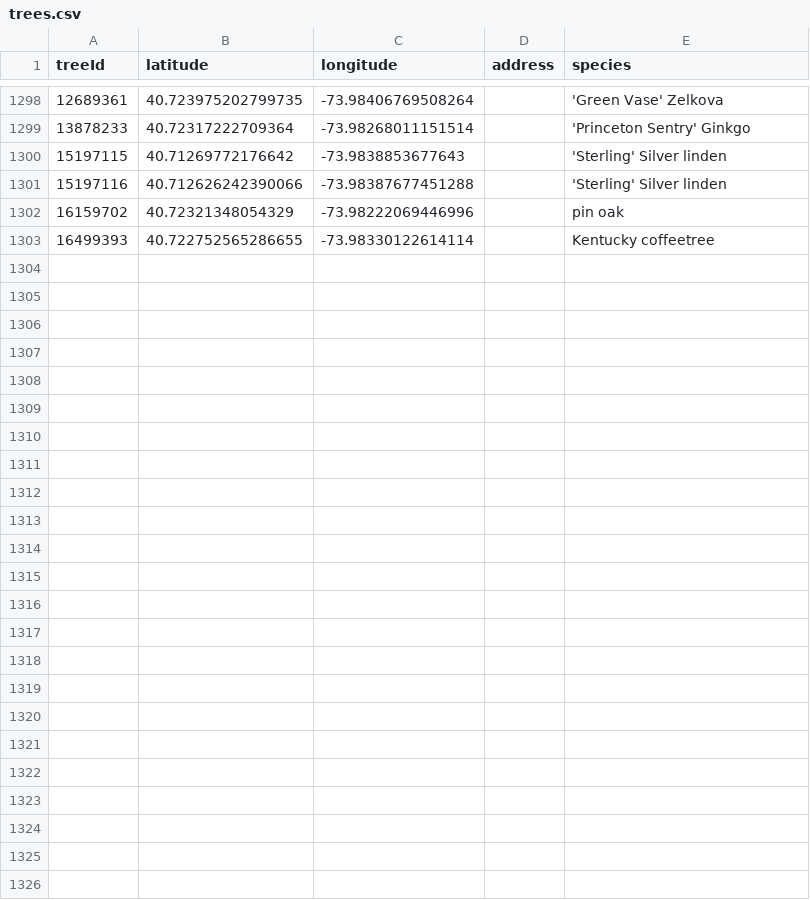
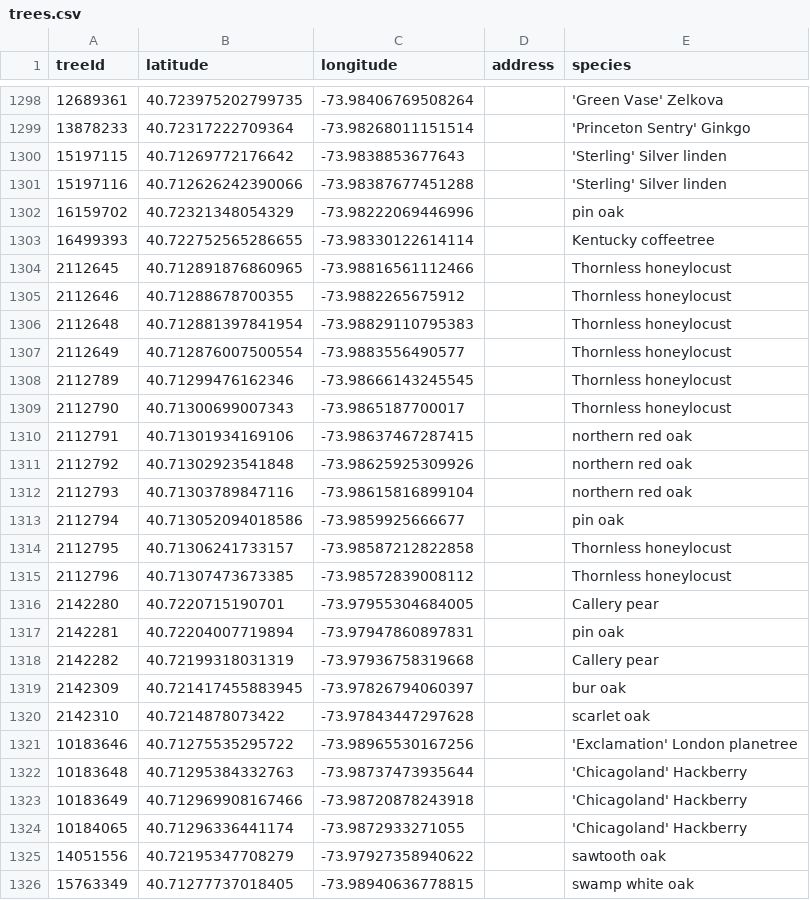
Before and after one commit to hadas-lesecologycenter/nyc-tree-dashboard, a CSV file: data/trees.csv, drawn as a sheet; only a part is shown, gaps mark what is left out; the diff names each change by its address in the sheet, - before the commit and + after, or states it on an @@ line.

Commit message:
Tree coords 2026-09-29 (+23)

```diff
--- a/data/trees.csv
+++ b/data/trees.csv
+row 1304: 2112645 | 40.712891876860965 | -73.98816561112466 |  | Thornless honeylocust
+row 1305: 2112646 | 40.71288678700355 | -73.9882265675912 |  | Thornless honeylocust
+row 1306: 2112648 | 40.712881397841954 | -73.98829110795383 |  | Thornless honeylocust
+row 1307: 2112649 | 40.712876007500554 | -73.9883556490577 |  | Thornless honeylocust
+row 1308: 2112789 | 40.71299476162346 | -73.98666143245545 |  | Thornless honeylocust
+row 1309: 2112790 | 40.71300699007343 | -73.9865187700017 |  | Thornless honeylocust
+row 1310: 2112791 | 40.71301934169106 | -73.98637467287415 |  | northern red oak
+row 1311: 2112792 | 40.71302923541848 | -73.98625925309926 |  | northern red oak
+row 1312: 2112793 | 40.71303789847116 | -73.98615816899104 |  | northern red oak
+row 1313: 2112794 | 40.713052094018586 | -73.9859925666677 |  | pin oak
+row 1314: 2112795 | 40.71306241733157 | -73.98587212822858 |  | Thornless honeylocust
+row 1315: 2112796 | 40.71307473673385 | -73.98572839008112 |  | Thornless honeylocust
+row 1316: 2142280 | 40.7220715190701 | -73.97955304684005 |  | Callery pear
+row 1317: 2142281 | 40.72204007719894 | -73.97947860897831 |  | pin oak
+row 1318: 2142282 | 40.72199318031319 | -73.97936758319668 |  | Callery pear
+row 1319: 2142309 | 40.721417455883945 | -73.97826794060397 |  | bur oak
+row 1320: 2142310 | 40.7214878073422 | -73.97843447297628 |  | scarlet oak
+row 1321: 10183646 | 40.71275535295722 | -73.98965530167256 |  | 'Exclamation' London planetree
+row 1322: 10183648 | 40.71295384332763 | -73.98737473935644 |  | 'Chicagoland' Hackberry
+row 1323: 10183649 | 40.712969908167466 | -73.98720878243918 |  | 'Chicagoland' Hackberry
+row 1324: 10184065 | 40.71296336441174 | -73.9872933271055 |  | 'Chicagoland' Hackberry
+row 1325: 14051556 | 40.72195347708279 | -73.97927358940622 |  | sawtooth oak
+row 1326: 15763349 | 40.71277737018405 | -73.98940636778815 |  | swamp white oak
```
